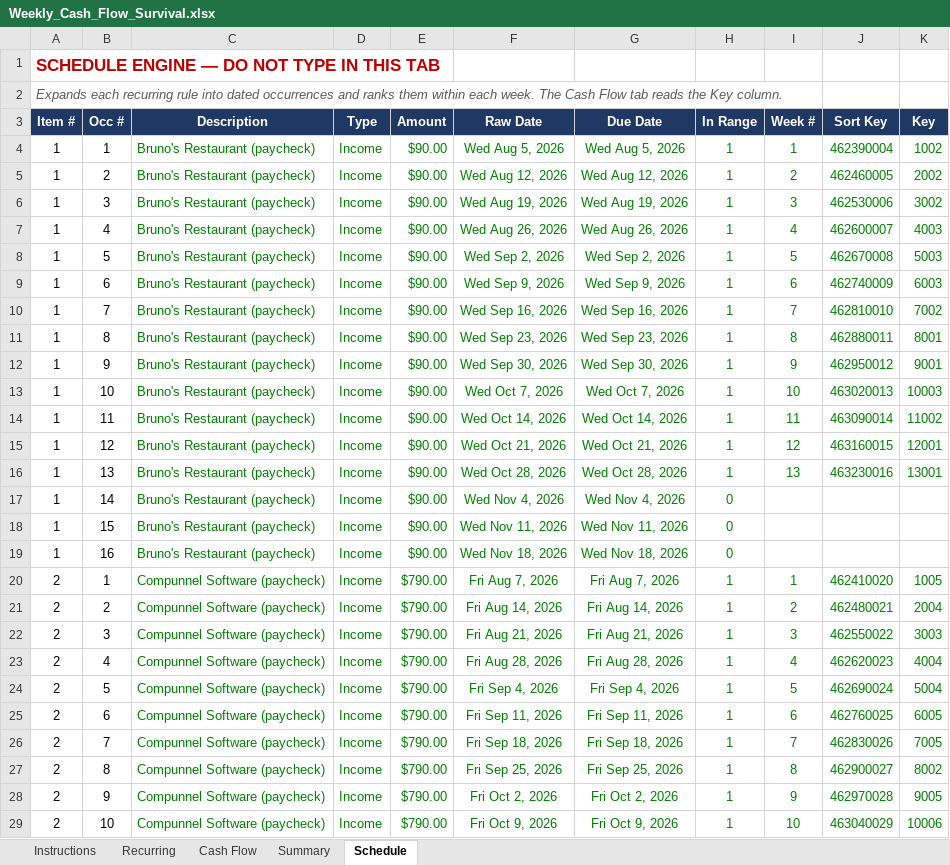
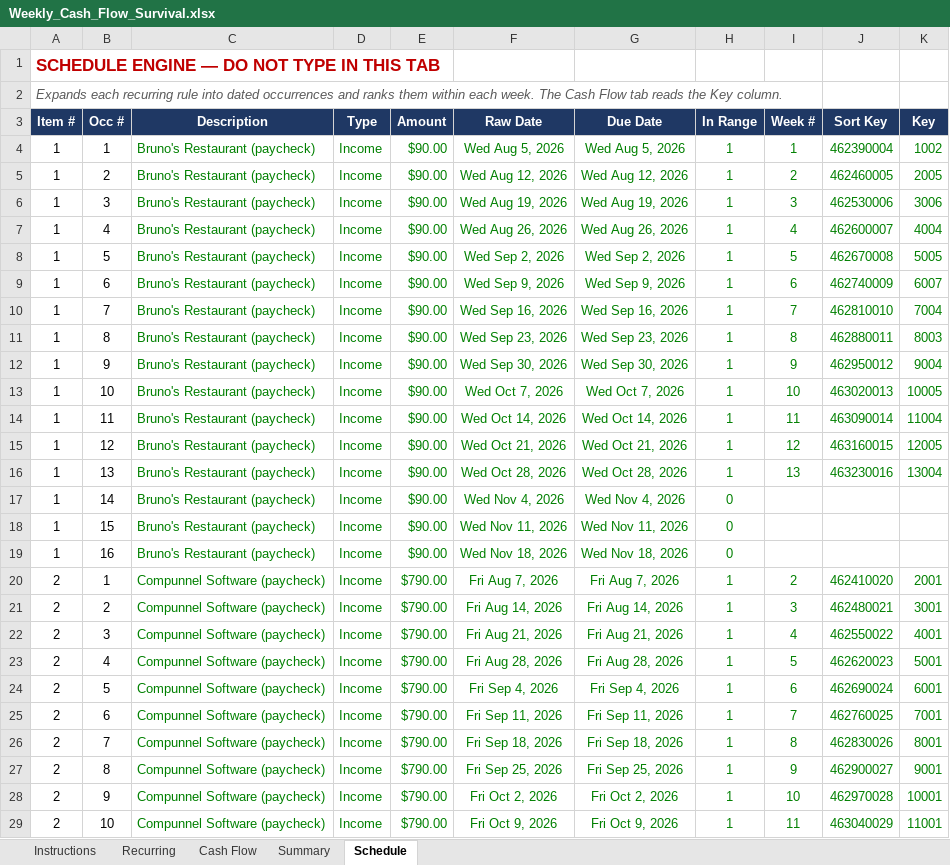
Before and after one commit to NBiryukov25/Budget, an Excel workbook: Weekly_Cash_Flow_Survival.xlsx, sheet Schedule, drawn as a sheet; only a part is shown; values as stored, in another font and other column widths than the file's, no borders; the diff covers the shown part only; the diff names each change by its address in the sheet, - before the commit and + after, or states it on an @@ line.

```diff
--- a/Weekly_Cash_Flow_Survival.xlsx (sheet Schedule)
+++ b/Weekly_Cash_Flow_Survival.xlsx (sheet Schedule)
-K5 (Key): 2002
+K5 (Key): 2005
-K6 (Key): 3002
+K6 (Key): 3006
-K7 (Key): 4003
+K7 (Key): 4004
-K8 (Key): 5003
+K8 (Key): 5005
-K9 (Key): 6003
+K9 (Key): 6007
-K10 (Key): 7002
+K10 (Key): 7004
-K11 (Key): 8001
+K11 (Key): 8003
-K12 (Key): 9001
+K12 (Key): 9004
-K13 (Key): 10003
+K13 (Key): 10005
-K14 (Key): 11002
+K14 (Key): 11004
-K15 (Key): 12001
+K15 (Key): 12005
-K16 (Key): 13001
+K16 (Key): 13004
-I20 (Week #): 1
+I20 (Week #): 2
-K20 (Key): 1005
+K20 (Key): 2001
-I21 (Week #): 2
+I21 (Week #): 3
-K21 (Key): 2004
+K21 (Key): 3001
-I22 (Week #): 3
+I22 (Week #): 4
-K22 (Key): 3003
+K22 (Key): 4001
-I23 (Week #): 4
+I23 (Week #): 5
-K23 (Key): 4004
+K23 (Key): 5001
-I24 (Week #): 5
+I24 (Week #): 6
-K24 (Key): 5004
+K24 (Key): 6001
-I25 (Week #): 6
+I25 (Week #): 7
-K25 (Key): 6005
+K25 (Key): 7001
-I26 (Week #): 7
+I26 (Week #): 8
-K26 (Key): 7005
+K26 (Key): 8001
-I27 (Week #): 8
+I27 (Week #): 9
-K27 (Key): 8002
+K27 (Key): 9001
-I28 (Week #): 9
+I28 (Week #): 10
-K28 (Key): 9005
+K28 (Key): 10001
-I29 (Week #): 10
+I29 (Week #): 11
-K29 (Key): 10006
+K29 (Key): 11001
```
Also changed, not shown: 82 edited cells elsewhere in this sheet, sheet Cash Flow, sheet Summary, sheet Instructions, formulas that keep their value, hidden cells, 2 other files.
